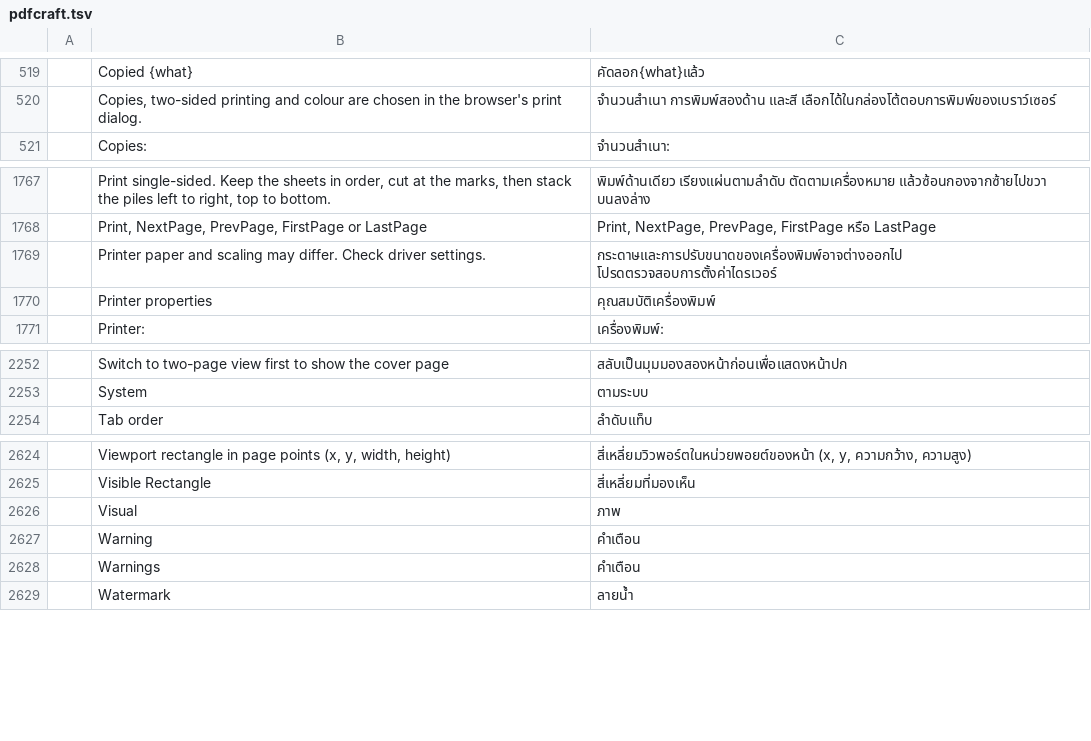
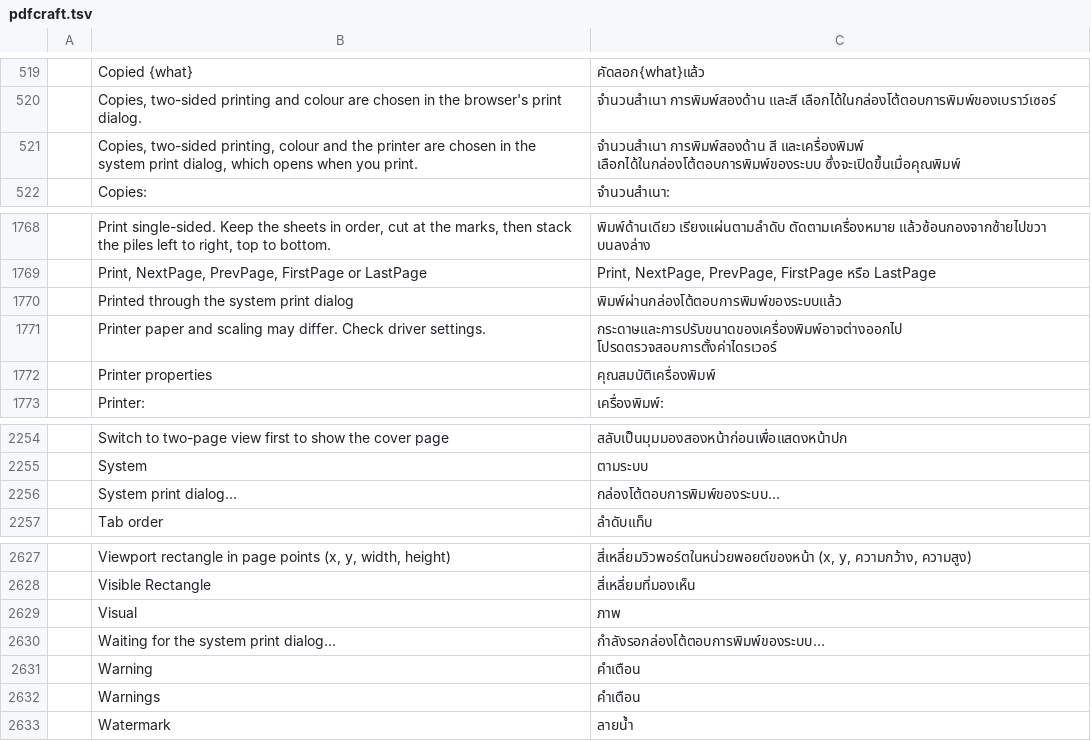
Before and after one commit to BBQ-MAN/craft-i18n, a TSV file: locales/th/pdfcraft.tsv, drawn as a sheet; only a part is shown, gaps mark what is left out; the diff names each change by its address in the sheet, - before the commit and + after, or states it on an @@ line.

```diff
--- a/locales/th/pdfcraft.tsv
+++ b/locales/th/pdfcraft.tsv
+row 521:  | Copies, two-sided printing, colour and the printer are chosen in the system print dialog, which opens when you print. | จำนวนสำเนา การพิมพ์สองด้าน สี และเครื่องพิมพ์ เลือกได้ในกล่องโต้ตอบการพิมพ์ของระบบ ซึ่งจะเปิดขึ้นเมื่อคุณพิมพ์
+row 1770:  | Printed through the system print dialog | พิมพ์ผ่านกล่องโต้ตอบการพิมพ์ของระบบแล้ว
+row 2256:  | System print dialog… | กล่องโต้ตอบการพิมพ์ของระบบ…
+row 2630:  | Waiting for the system print dialog… | กำลังรอกล่องโต้ตอบการพิมพ์ของระบบ…
```
Also changed, not shown: locales/el/pdfcraft.tsv, locales/hi/pdfcraft.tsv, 30 other files.
